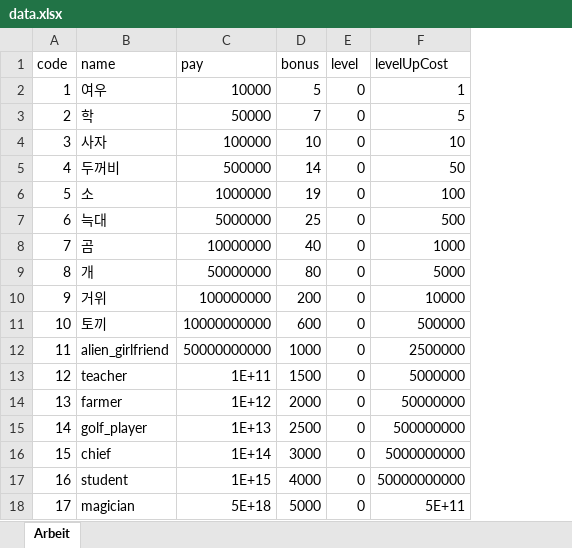
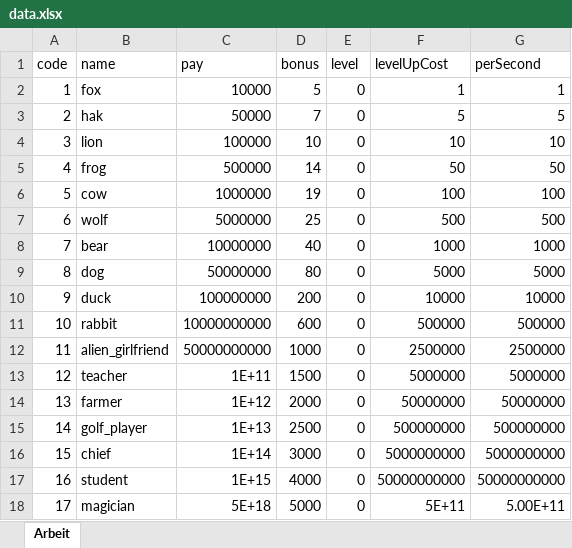
Before and after one commit to kkng932/raise-the-poor-practice, an Excel workbook: Raise the Poor Practice/Assets/xlsx/data.xlsx, sheet Arbeit, drawn as a sheet; values as stored, in another font and other column widths than the file's, no borders; the diff names each change by its address in the sheet, - before the commit and + after, or states it on an @@ line.

Commit message:
made arbeit button
기초만!

```diff
--- a/Raise the Poor Practice/Assets/xlsx/data.xlsx (sheet Arbeit)
+++ b/Raise the Poor Practice/Assets/xlsx/data.xlsx (sheet Arbeit)
+column G (perSecond), rows 2-18: 1 | 5 | 10 | 50 | 100 | 500 | 1000 | 5000 | 10000 | 500000 | 2500000 | 5000000 | 50000000 | 500000000 | 5000000000 | 50000000000 | 5.00E+11
-B2 (name): 여우
+B2 (name): fox
-B3 (name): 학
+B3 (name): hak
-B4 (name): 사자
+B4 (name): lion
-B5 (name): 두꺼비
+B5 (name): frog
-B6 (name): 소
+B6 (name): cow
-B7 (name): 늑대
+B7 (name): wolf
-B8 (name): 곰
+B8 (name): bear
-B9 (name): 개
+B9 (name): dog
-B10 (name): 거위
+B10 (name): duck
-B11 (name): 토끼
+B11 (name): rabbit
```
Also changed, not shown: 11 other files.
